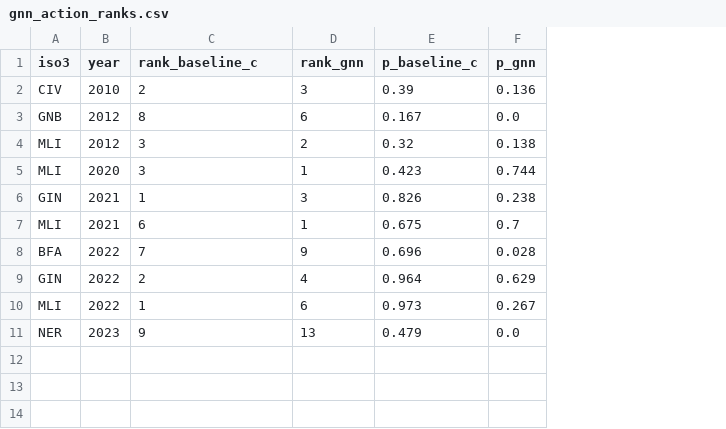
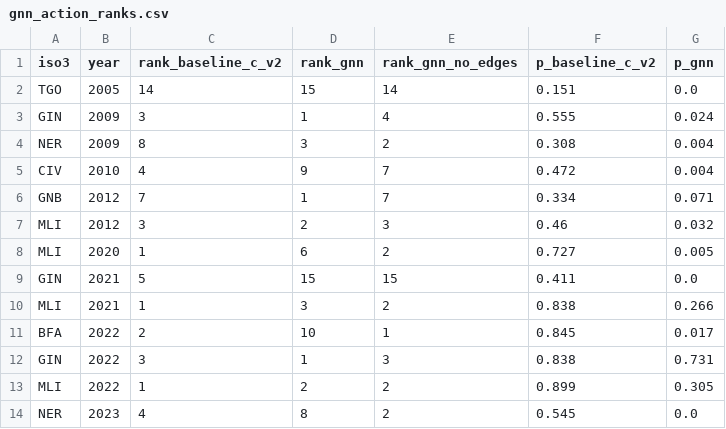
Before and after one commit to landontownsend/ecowas-sanctions-gnn, a CSV file: results/gnn_action_ranks.csv, drawn as a sheet; removed rows and columns are numbered as before the commit, all else as after; the diff names each change by its address in the sheet, - before the commit and + after, or states it on an @@ line.

```diff
--- a/results/gnn_action_ranks.csv
+++ b/results/gnn_action_ranks.csv
-column E (p_baseline_c), rows 2-11: 0.39 | 0.167 | 0.32 | 0.423 | 0.826 | 0.675 | 0.696 | 0.964 | 0.973 | 0.479
+column E (rank_gnn_no_edges), rows 5-14: 7 | 7 | 3 | 2 | 15 | 2 | 1 | 3 | 2 | 2
+column F (p_baseline_c_v2), rows 5-14: 0.472 | 0.334 | 0.46 | 0.727 | 0.411 | 0.838 | 0.845 | 0.838 | 0.899 | 0.545
-C1: rank_baseline_c
+C1: rank_baseline_c_v2
+row 2: TGO | 2005 | 14 | 15 | 14 | 0.151 | 0.0
+row 3: GIN | 2009 | 3 | 1 | 4 | 0.555 | 0.024
+row 4: NER | 2009 | 8 | 3 | 2 | 0.308 | 0.004
-C5 (rank_baseline_c_v2): 2
+C5 (rank_baseline_c_v2): 4
-D5 (rank_gnn): 3
+D5 (rank_gnn): 9
-G5 (p_gnn): 0.136
+G5 (p_gnn): 0.004
-C6 (rank_baseline_c_v2): 8
+C6 (rank_baseline_c_v2): 7
-D6 (rank_gnn): 6
+D6 (rank_gnn): 1
-G6 (p_gnn): 0.0
+G6 (p_gnn): 0.071
-G7 (p_gnn): 0.138
+G7 (p_gnn): 0.032
-C8 (rank_baseline_c_v2): 3
+C8 (rank_baseline_c_v2): 1
-D8 (rank_gnn): 1
+D8 (rank_gnn): 6
-G8 (p_gnn): 0.744
+G8 (p_gnn): 0.005
-C9 (rank_baseline_c_v2): 1
+C9 (rank_baseline_c_v2): 5
-D9 (rank_gnn): 3
+D9 (rank_gnn): 15
-G9 (p_gnn): 0.238
+G9 (p_gnn): 0.0
-C10 (rank_baseline_c_v2): 6
+C10 (rank_baseline_c_v2): 1
-D10 (rank_gnn): 1
+D10 (rank_gnn): 3
-G10 (p_gnn): 0.7
+G10 (p_gnn): 0.266
-C11 (rank_baseline_c_v2): 7
+C11 (rank_baseline_c_v2): 2
-D11 (rank_gnn): 9
+D11 (rank_gnn): 10
-G11 (p_gnn): 0.028
+G11 (p_gnn): 0.017
-C12 (rank_baseline_c_v2): 2
+C12 (rank_baseline_c_v2): 3
-D12 (rank_gnn): 4
+D12 (rank_gnn): 1
-G12 (p_gnn): 0.629
+G12 (p_gnn): 0.731
-D13 (rank_gnn): 6
+D13 (rank_gnn): 2
-G13 (p_gnn): 0.267
+G13 (p_gnn): 0.305
-C14 (rank_baseline_c_v2): 9
+C14 (rank_baseline_c_v2): 4
-D14 (rank_gnn): 13
+D14 (rank_gnn): 8
```
Also changed, not shown: results/gnn_loyo_predictions.csv, results/gnn_scores_2025_2026.csv, 7 other files.
